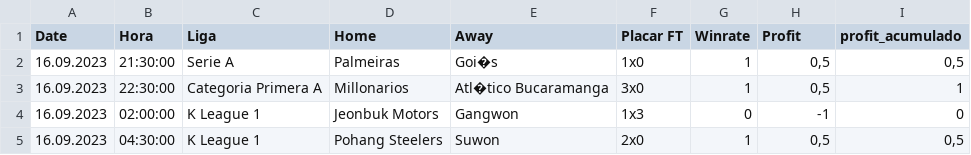
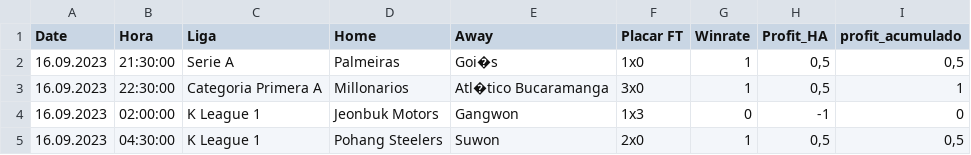
Before and after one commit to scooby75/bdfootball, a CSV file: tips_ha_geral.csv, drawn as a sheet; only a part is shown.

```diff
--- a/tips_ha_geral.csv
+++ b/tips_ha_geral.csv
@@ -1,2 +1,2 @@
-Date,Hora,Liga,Home,Away,Placar FT,Winrate,Profit,profit_acumulado
+Date,Hora,Liga,Home,Away,Placar FT,Winrate,Profit_HA,profit_acumulado
 16.09.2023,21:30:00,Serie A,Palmeiras,Goi�s,1x0,1,"0,5","0,5"
```
Also changed, not shown: tips_lay_zebra_ht_geral.csv, 1 other file.
